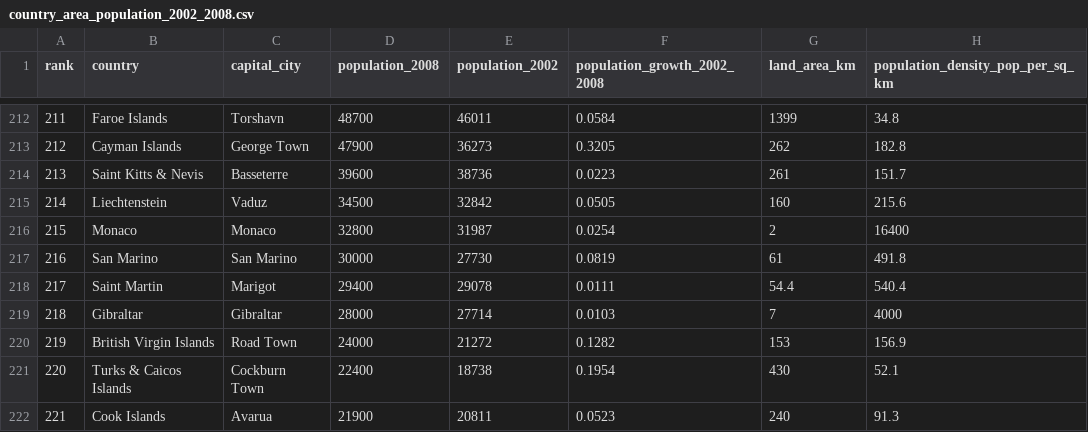
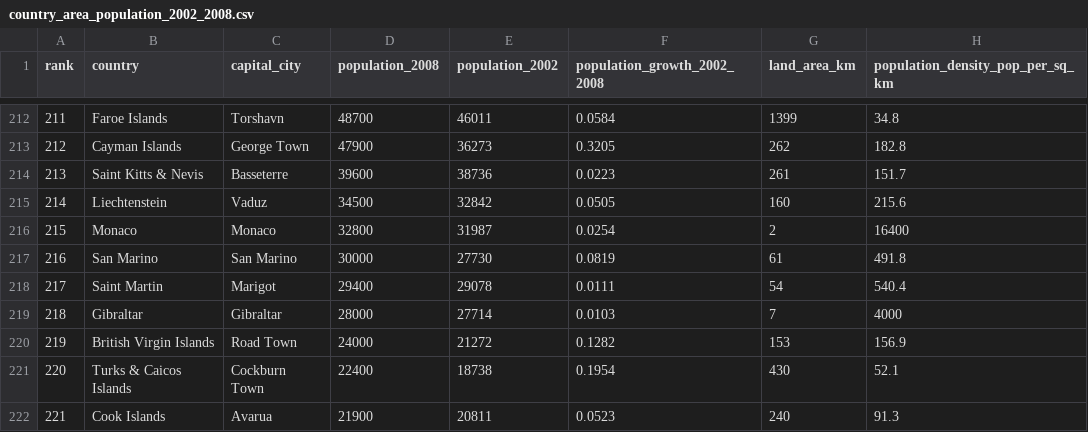
Before and after one commit to northwestjeff/which-is-blank, a CSV file: whichisblank/country_area_population_2002_2008.csv, drawn as a sheet; only a part is shown, gaps mark what is left out.

```diff
--- a/whichisblank/country_area_population_2002_2008.csv
+++ b/whichisblank/country_area_population_2002_2008.csv
@@ -217,3 +217,3 @@ rank,country,capital_city,population_2008,population_2002,population_growth_2002
 216,San Marino,San Marino,30000,27730,0.0819,61,491.8
-217,Saint Martin,Marigot,29400,29078,0.0111,54.4,540.4
+217,Saint Martin,Marigot,29400,29078,0.0111,54,540.4
 218,Gibraltar,Gibraltar,28000,27714,0.0103,7,4000
```
Also changed, not shown: 4 other files.
